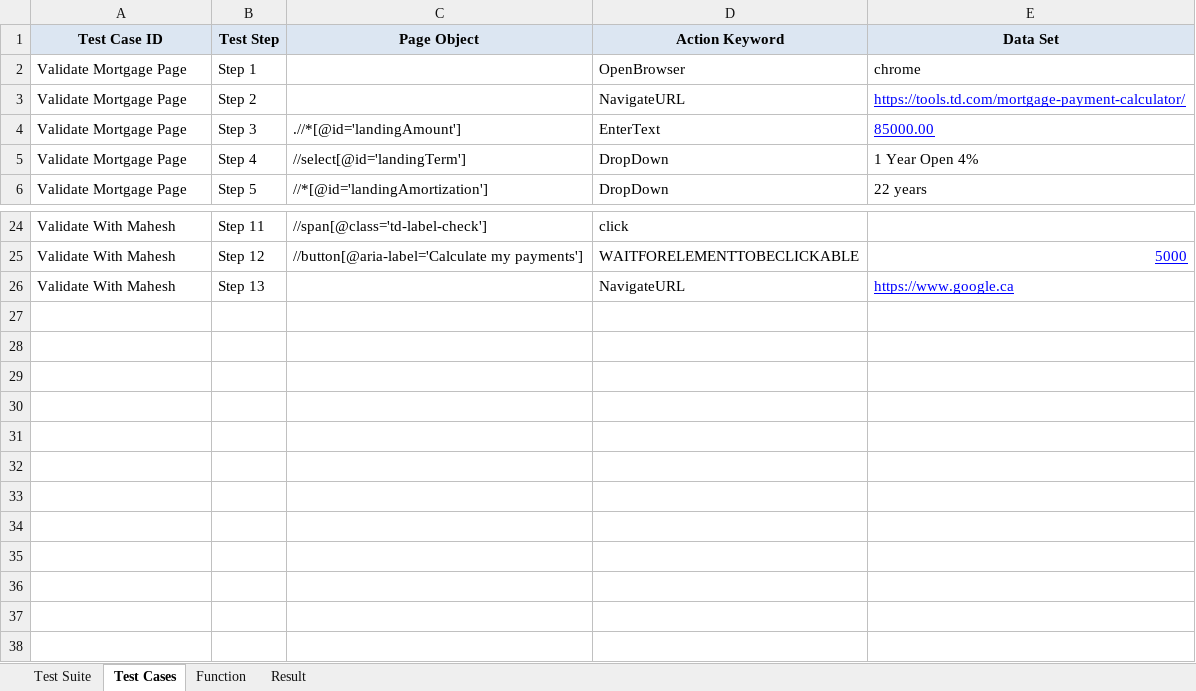
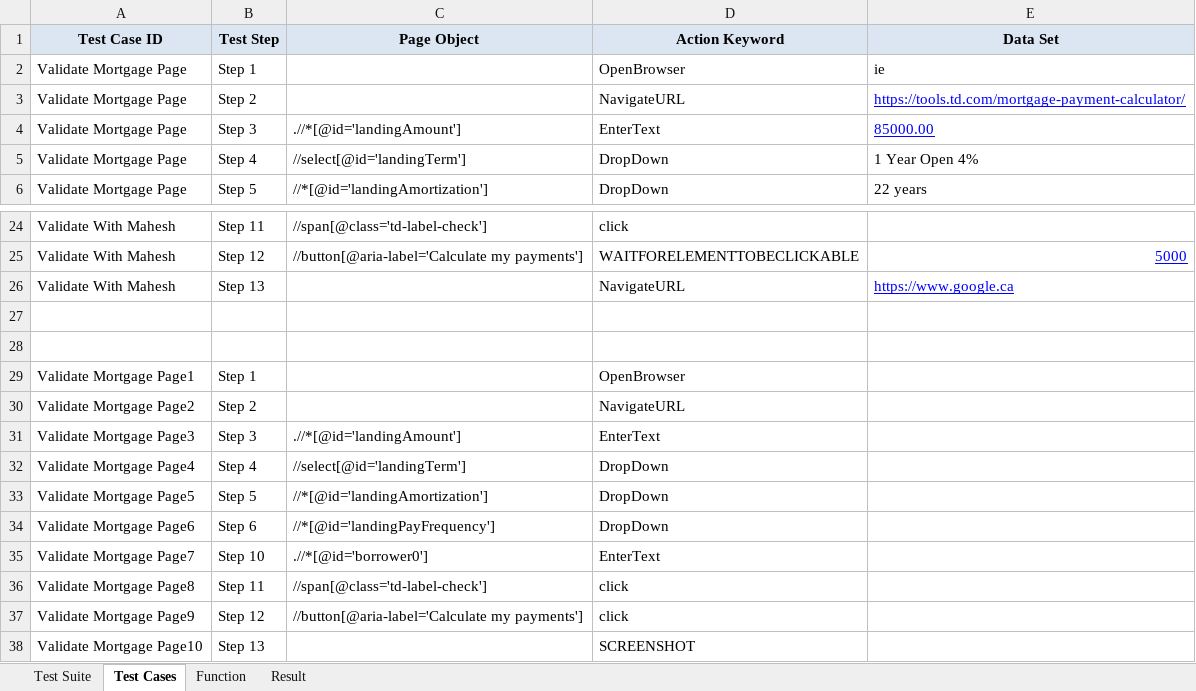
Before and after one commit to NickolasReidCGI/com.framework.automation, an Excel workbook: Test Cases/TestSuite.xlsx, sheet Test Cases, drawn as a sheet; only a part is shown, gaps mark what is left out; values as stored, in another font and other column widths than the file's, no borders; the diff names each change by its address in the sheet, - before the commit and + after, or states it on an @@ line.

Commit message:
Major WebDriver update
This update deals with the following:
- When using FF 46.0.01 and the selenium web driver 2.53.0 test cases
will now work successfully.
- With the new IE binary included, All scripts will now run on IE11

Chrome,FireFox, and IE are now possible with this project.

```diff
--- a/Test Cases/TestSuite.xlsx (sheet Test Cases)
+++ b/Test Cases/TestSuite.xlsx (sheet Test Cases)
-E2 (Data Set): chrome
+E2 (Data Set): ie
+row 27: (empty)
+row 28: (empty)
+row 29: Validate Mortgage Page1 | Step 1 |  | OpenBrowser
+row 30: Validate Mortgage Page2 | Step 2 |  | NavigateURL
+row 31: Validate Mortgage Page3 | Step 3 | .//*[@id='landingAmount'] | EnterText
+row 32: Validate Mortgage Page4 | Step 4 | //select[@id='landingTerm'] | DropDown
+row 33: Validate Mortgage Page5 | Step 5 | //*[@id='landingAmortization'] | DropDown
+row 34: Validate Mortgage Page6 | Step 6 | //*[@id='landingPayFrequency'] | DropDown
+row 35: Validate Mortgage Page7 | Step 10 | .//*[@id='borrower0'] | EnterText
+row 36: Validate Mortgage Page8 | Step 11 | //span[@class='td-label-check'] | click
+row 37: Validate Mortgage Page9 | Step 12 | //button[@aria-label='Calculate my payments'] | click
+row 38: Validate Mortgage Page10 | Step 13 |  | SCREENSHOT
```
Also changed, not shown: 28 other files.
